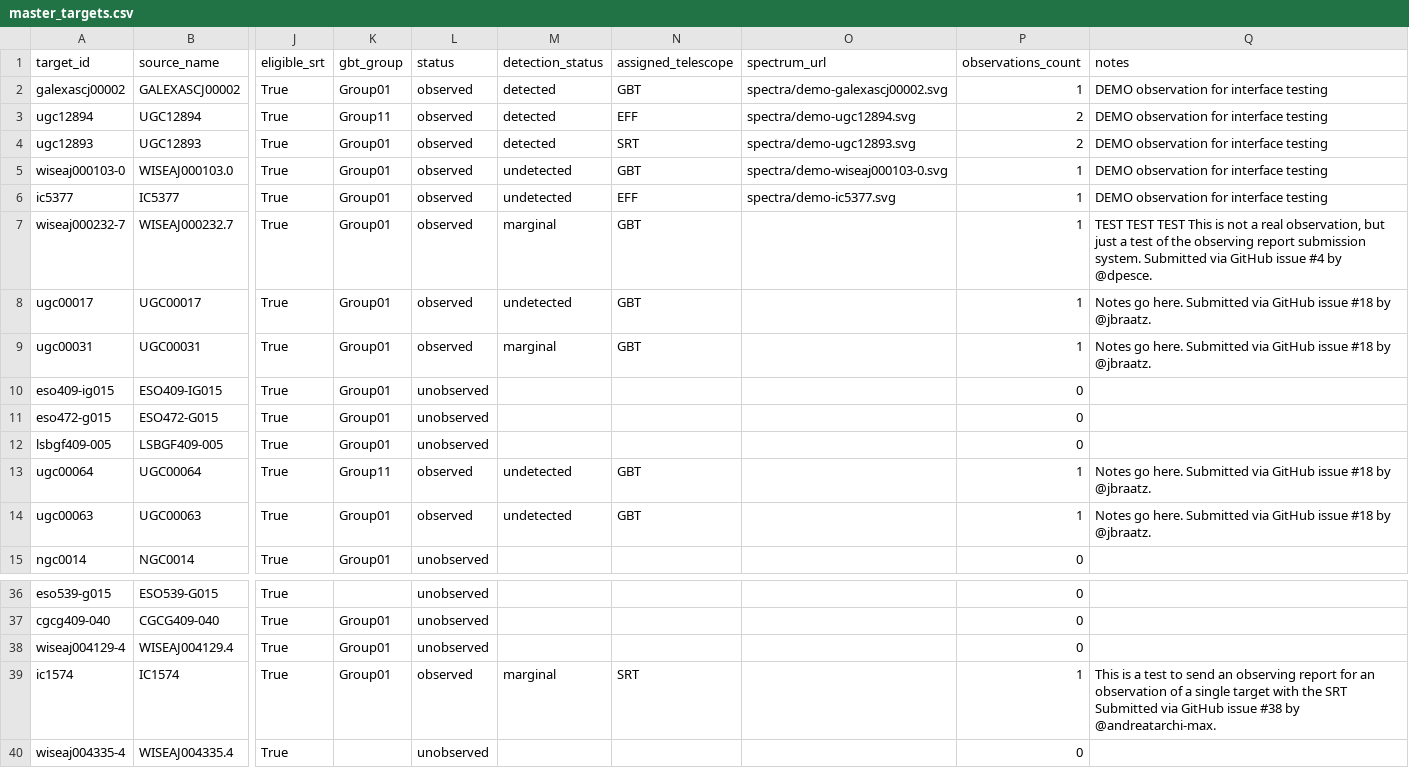
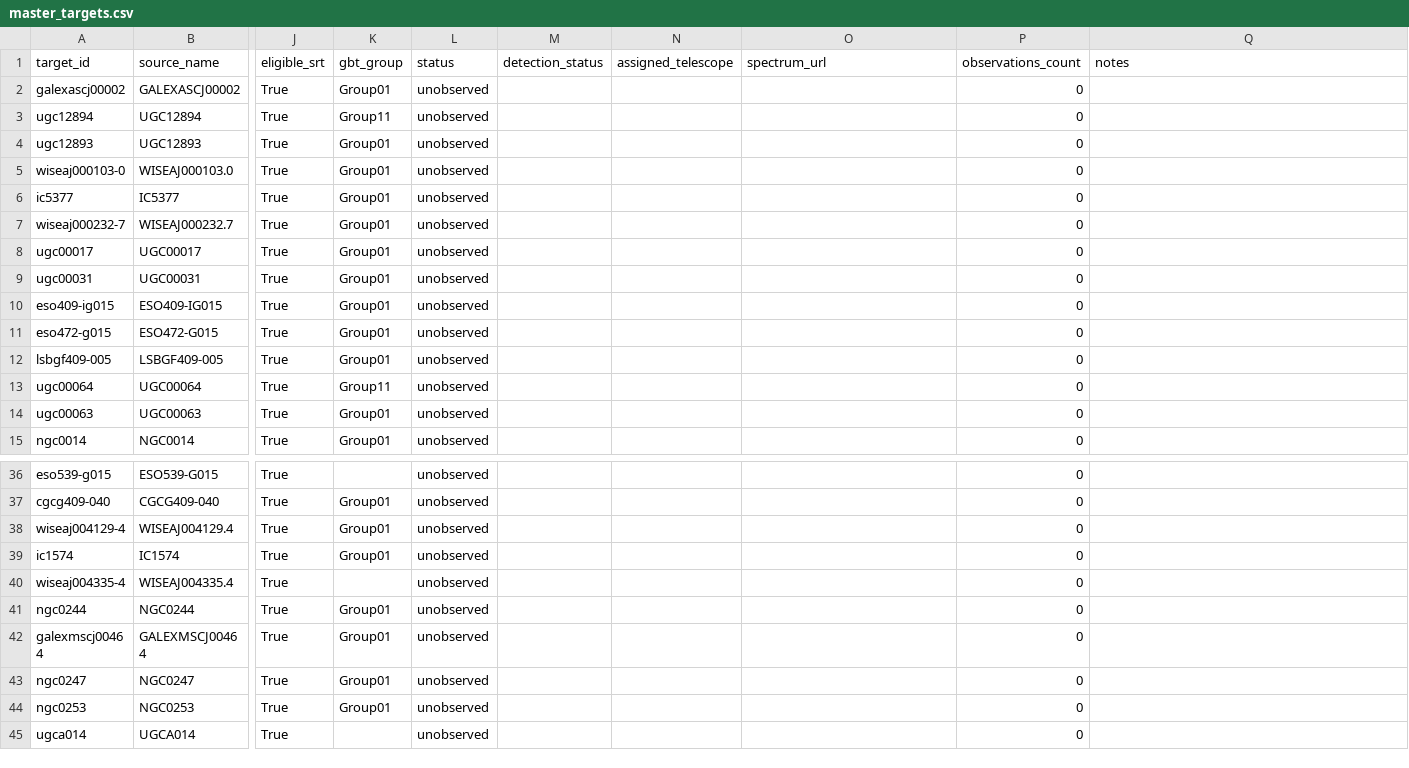
Before and after one commit to dpesce/ANCH0R, a CSV file: data/master_targets.csv, drawn as a sheet; only a part is shown, gaps mark what is left out; the shorter side is filled out with more unchanged rows; the diff covers the shown part only; the diff names each change by its address in the sheet, - before the commit and + after, or states it on an @@ line.

Commit message:
reset fake observations in preparation for real campaign

```diff
--- a/data/master_targets.csv
+++ b/data/master_targets.csv
-L2:L9 (status): observed
+L2:L9 (status): unobserved
-M2:M4 (detection_status): detected
+M2:M4 (detection_status): (empty)
-N2 (assigned_telescope): GBT
+N2 (assigned_telescope): (empty)
-O2 (spectrum_url): spectra/demo-galexascj00002.svg
+O2 (spectrum_url): (empty)
-P2 (observations_count): 1
+P2 (observations_count): 0
-Q2:Q6 (notes): DEMO observation for interface testing
+Q2:Q6 (notes): (empty)
-N3 (assigned_telescope): EFF
+N3 (assigned_telescope): (empty)
-O3 (spectrum_url): spectra/demo-ugc12894.svg
+O3 (spectrum_url): (empty)
-P3:P4 (observations_count): 2
+P3:P4 (observations_count): 0
-N4 (assigned_telescope): SRT
+N4 (assigned_telescope): (empty)
-O4 (spectrum_url): spectra/demo-ugc12893.svg
+O4 (spectrum_url): (empty)
-M5:M6 (detection_status): undetected
+M5:M6 (detection_status): (empty)
-N5 (assigned_telescope): GBT
+N5 (assigned_telescope): (empty)
-O5 (spectrum_url): spectra/demo-wiseaj000103-0.svg
+O5 (spectrum_url): (empty)
-P5:P9 (observations_count): 1
+P5:P9 (observations_count): 0
-N6 (assigned_telescope): EFF
+N6 (assigned_telescope): (empty)
-O6 (spectrum_url): spectra/demo-ic5377.svg
+O6 (spectrum_url): (empty)
-M7 (detection_status): marginal
+M7 (detection_status): (empty)
-N7:N9 (assigned_telescope): GBT
+N7:N9 (assigned_telescope): (empty)
-Q7 (notes): TEST TEST TEST This is not a real observation, but just a test of the observing report submission system. Submitted via GitHub issue #4 by @dpesce.
+Q7 (notes): (empty)
-M8 (detection_status): undetected
+M8 (detection_status): (empty)
-Q8:Q9 (notes): Notes go here. Submitted via GitHub issue #18 by @jbraatz.
+Q8:Q9 (notes): (empty)
-M9 (detection_status): marginal
+M9 (detection_status): (empty)
-L13:L14 (status): observed
+L13:L14 (status): unobserved
-M13:M14 (detection_status): undetected
+M13:M14 (detection_status): (empty)
-N13:N14 (assigned_telescope): GBT
+N13:N14 (assigned_telescope): (empty)
-P13:P14 (observations_count): 1
+P13:P14 (observations_count): 0
-Q13:Q14 (notes): Notes go here. Submitted via GitHub issue #18 by @jbraatz.
+Q13:Q14 (notes): (empty)
-L39 (status): observed
+L39 (status): unobserved
-M39 (detection_status): marginal
+M39 (detection_status): (empty)
-N39 (assigned_telescope): SRT
+N39 (assigned_telescope): (empty)
-P39 (observations_count): 1
+P39 (observations_count): 0
-Q39 (notes): This is a test to send an observing report for an observation of a single target with the SRT Submitted via GitHub issue #38 by @andreatarchi-max.
+Q39 (notes): (empty)
```
Also changed, not shown: 30 edited cells elsewhere in this file, 9 other files.
